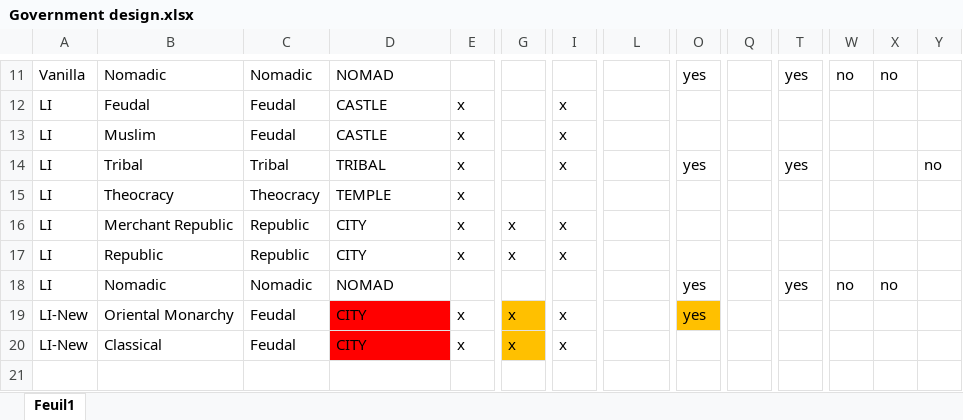
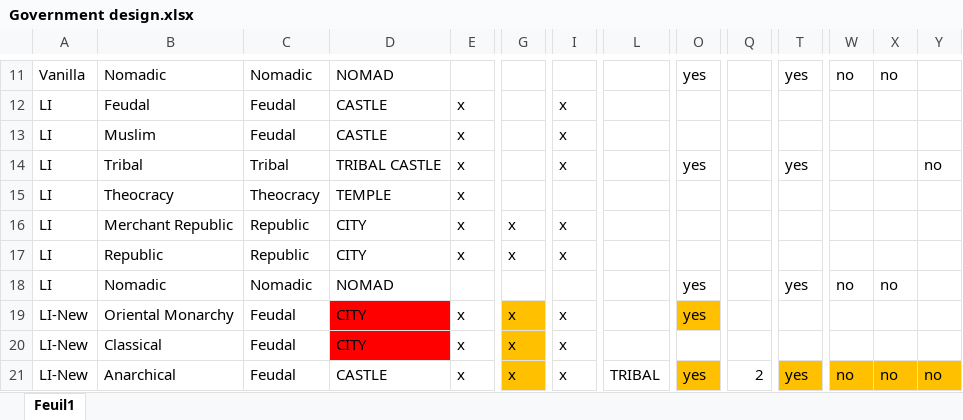
Before and after one commit to Numahr/lux-invicta-repository, an Excel workbook: .transfer your modding stuff here/### Numahr/Concept and Design/Government design.xlsx, sheet Feuil1, drawn as a sheet; only a part is shown, gaps mark what is left out; values as stored, in another font and other column widths than the file's, no borders; conditional formats not drawn; rows hold the shown columns only; the diff names each change by its address in the sheet, - before the commit and + after, or states it on an @@ line.

```diff
--- a/.transfer your modding stuff here/### Numahr/Concept and Design/Government design.xlsx (sheet Feuil1)
+++ b/.transfer your modding stuff here/### Numahr/Concept and Design/Government design.xlsx (sheet Feuil1)
-D14: TRIBAL
+D14: TRIBAL CASTLE
+row 21: LI-New | Anarchical | Feudal | CASTLE | x | x | x | TRIBAL | yes | 2 | yes | no | no | no
```
Also changed, not shown: 6 other files.
